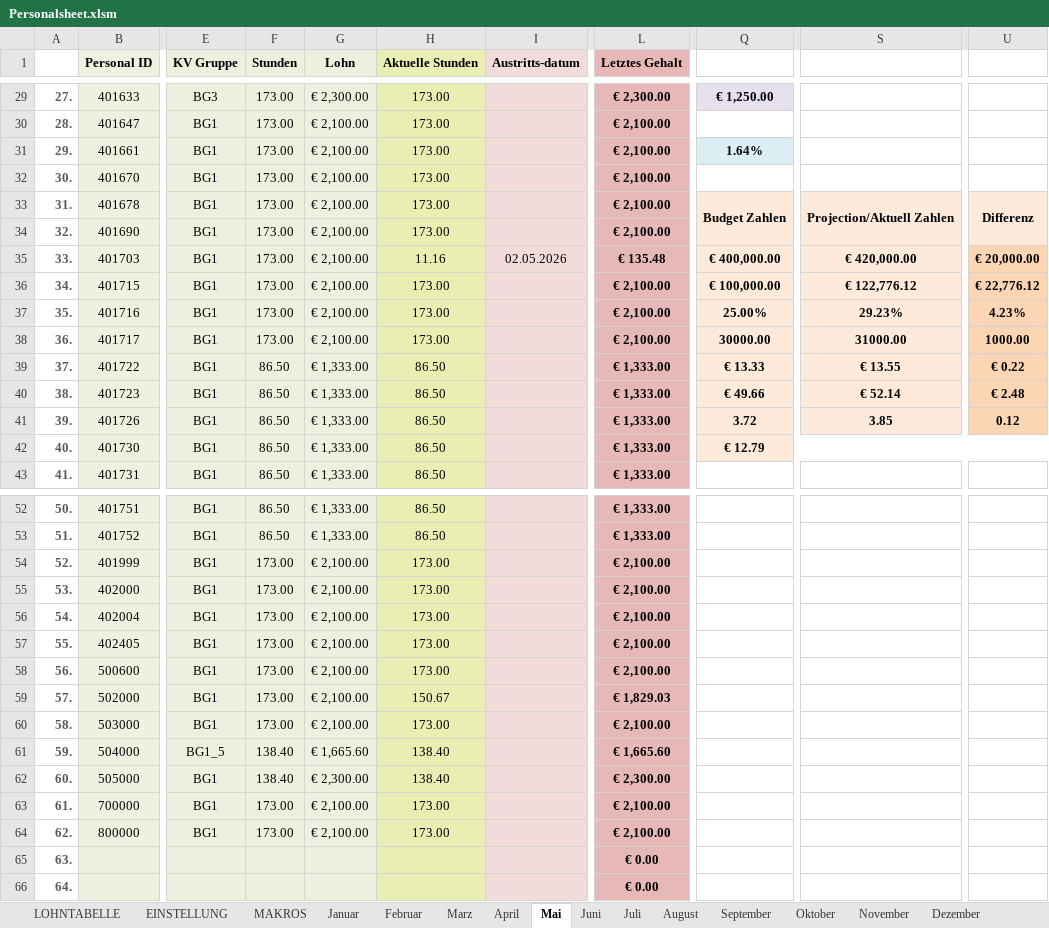
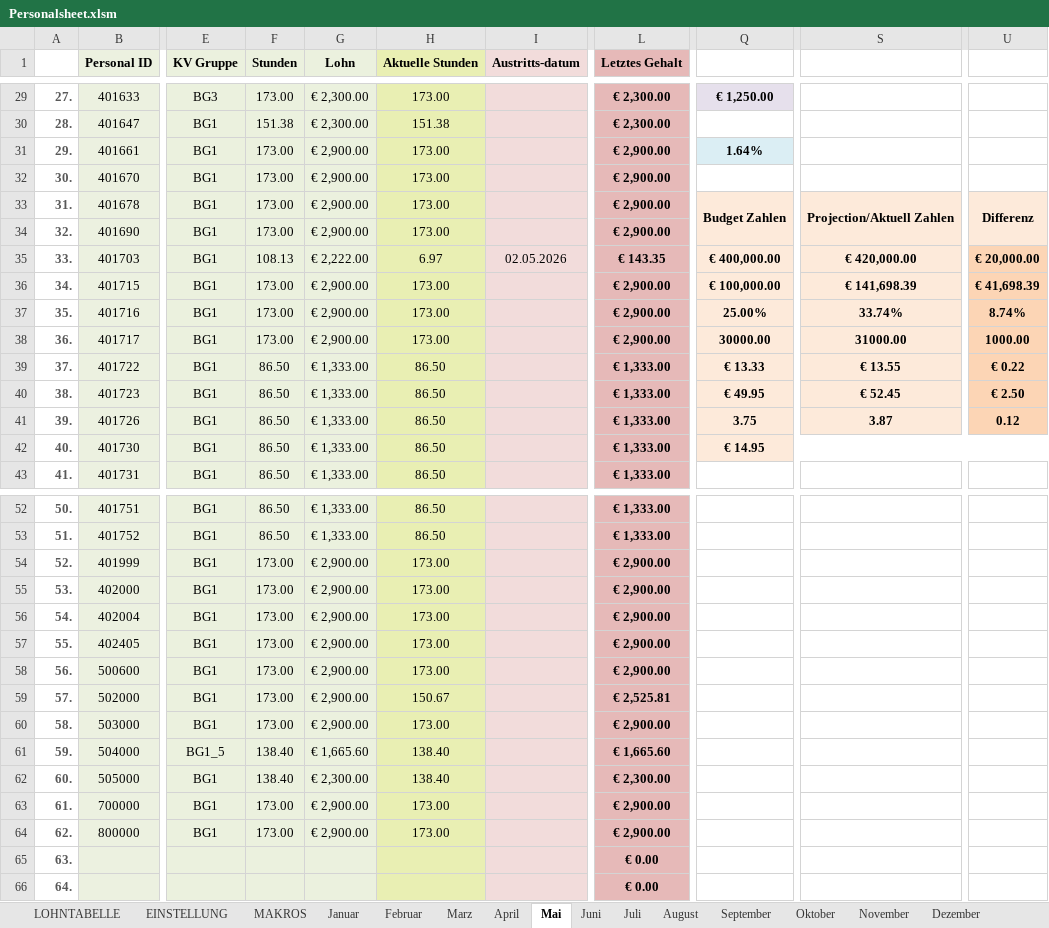
Before and after one commit to AdamNagyMcD/PERSONALSHEET_DEV, an Excel workbook: Personalsheet.xlsm, sheet Mai, drawn as a sheet; only a part is shown, gaps mark what is left out; values as stored, in another font and other column widths than the file's, no borders; charts and pictures not drawn; the diff covers the shown part only; the diff names each change by its address in the sheet, - before the commit and + after, or states it on an @@ line.

Commit message:
Speed up KV E/F change with direct Lohn lookup and lazy month sheet init

```diff
--- a/Personalsheet.xlsm (sheet Mai)
+++ b/Personalsheet.xlsm (sheet Mai)
-F30 (Stunden): 173.00
+F30 (Stunden): 151.38
-G30 (Lohn): € 2,100.00
+G30 (Lohn): € 2,300.00
-H30 (Aktuelle Stunden): 173.00
+H30 (Aktuelle Stunden): 151.38
-L30 (Letztes Gehalt): € 2,100.00
+L30 (Letztes Gehalt): € 2,300.00
-G31:G34 (Lohn): € 2,100.00
+G31:G34 (Lohn): € 2,900.00
-L31:L34 (Letztes Gehalt): € 2,100.00
+L31:L34 (Letztes Gehalt): € 2,900.00
-F35 (Stunden): 173.00
+F35 (Stunden): 108.13
-G35 (Lohn): € 2,100.00
+G35 (Lohn): € 2,222.00
-H35 (Aktuelle Stunden): 11.16
+H35 (Aktuelle Stunden): 6.97
-L35 (Letztes Gehalt): € 135.48
+L35 (Letztes Gehalt): € 143.35
-G36:G38 (Lohn): € 2,100.00
+G36:G38 (Lohn): € 2,900.00
-L36:L38 (Letztes Gehalt): € 2,100.00
+L36:L38 (Letztes Gehalt): € 2,900.00
-S36: € 122,776.12
+S36: € 141,698.39
-U36: € 22,776.12
+U36: € 41,698.39
-S37: 29.23%
+S37: 33.74%
-U37: 4.23%
+U37: 8.74%
-Q40: € 49.66
+Q40: € 49.95
-S40: € 52.14
+S40: € 52.45
-U40: € 2.48
+U40: € 2.50
-Q41: 3.72
+Q41: 3.75
-S41: 3.85
+S41: 3.87
-Q42: € 12.79
+Q42: € 14.95
-G54:G60 (Lohn): € 2,100.00
+G54:G60 (Lohn): € 2,900.00
-L54:L58 (Letztes Gehalt): € 2,100.00
+L54:L58 (Letztes Gehalt): € 2,900.00
-L59 (Letztes Gehalt): € 1,829.03
+L59 (Letztes Gehalt): € 2,525.81
-L60 (Letztes Gehalt): € 2,100.00
+L60 (Letztes Gehalt): € 2,900.00
-G63:G64 (Lohn): € 2,100.00
+G63:G64 (Lohn): € 2,900.00
-L63:L64 (Letztes Gehalt): € 2,100.00
+L63:L64 (Letztes Gehalt): € 2,900.00
```
Also changed, not shown: 32 edited cells elsewhere in this sheet, sheet Juni, sheet Juli, sheet LOHNTABELLE, 4 other files.
